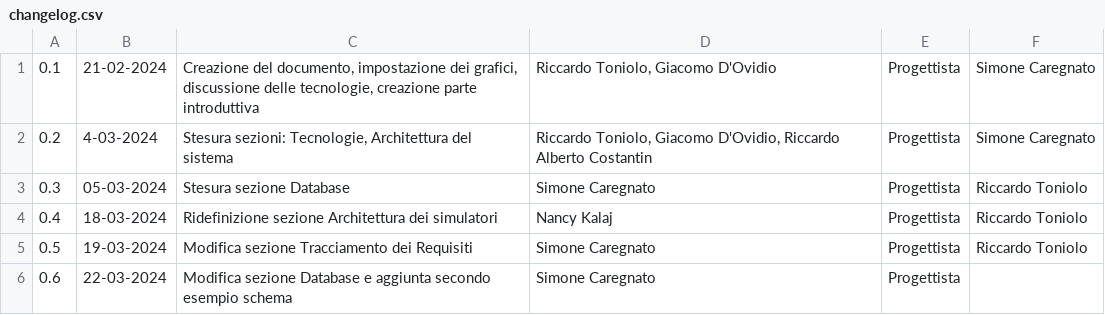
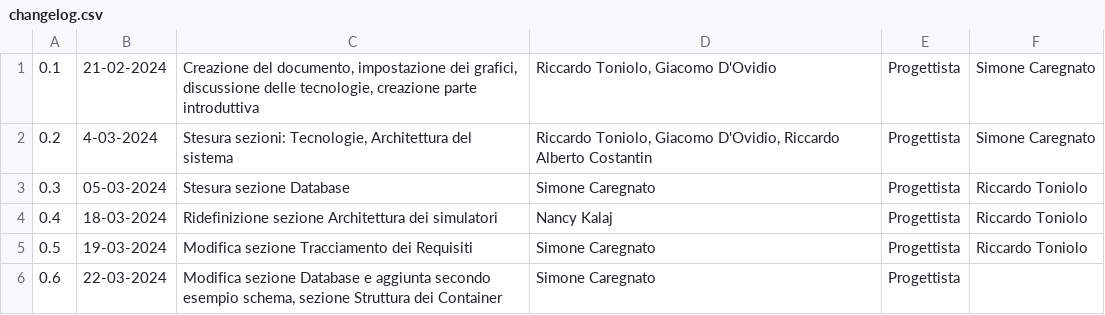
Before and after one commit to SWATEngineering/Docs, a CSV file: src/3_PB/SpecificaTecnica/changelog.csv, drawn as a sheet.

Commit message:
sezione struttura dei container

```diff
--- a/src/3_PB/SpecificaTecnica/changelog.csv
+++ b/src/3_PB/SpecificaTecnica/changelog.csv
@@ -5,2 +5,2 @@
 0.5,19-03-2024,"Modifica sezione Tracciamento dei Requisiti", Simone Caregnato,Progettista,Riccardo Toniolo
-0.6,22-03-2024,"Modifica sezione Database e aggiunta secondo esempio schema", Simone Caregnato,Progettista,""
+0.6,22-03-2024,"Modifica sezione Database e aggiunta secondo esempio schema, sezione Struttura dei Container", Simone Caregnato,Progettista,""
```
Also changed, not shown: 1 other file.
